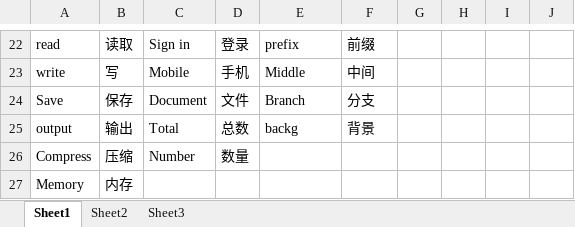
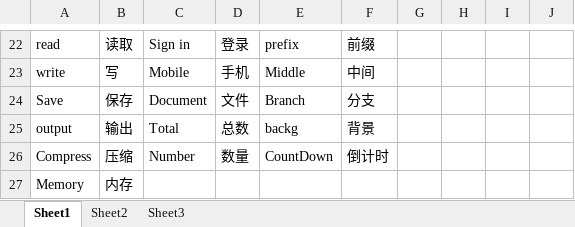
Before and after one commit to xiahailong9000/xia_-, an Excel workbook: 单词表.xlsx, sheet Sheet1, drawn as a sheet; only a part is shown, gaps mark what is left out; values as stored, in another font and other column widths than the file's, no borders; the diff names each change by its address in the sheet, - before the commit and + after, or states it on an @@ line.

Commit message:
ddd

```diff
--- a/单词表.xlsx (sheet Sheet1)
+++ b/单词表.xlsx (sheet Sheet1)
-E26: (empty)
+E26: CountDown
-F26: (empty)
+F26: 倒计时
```
